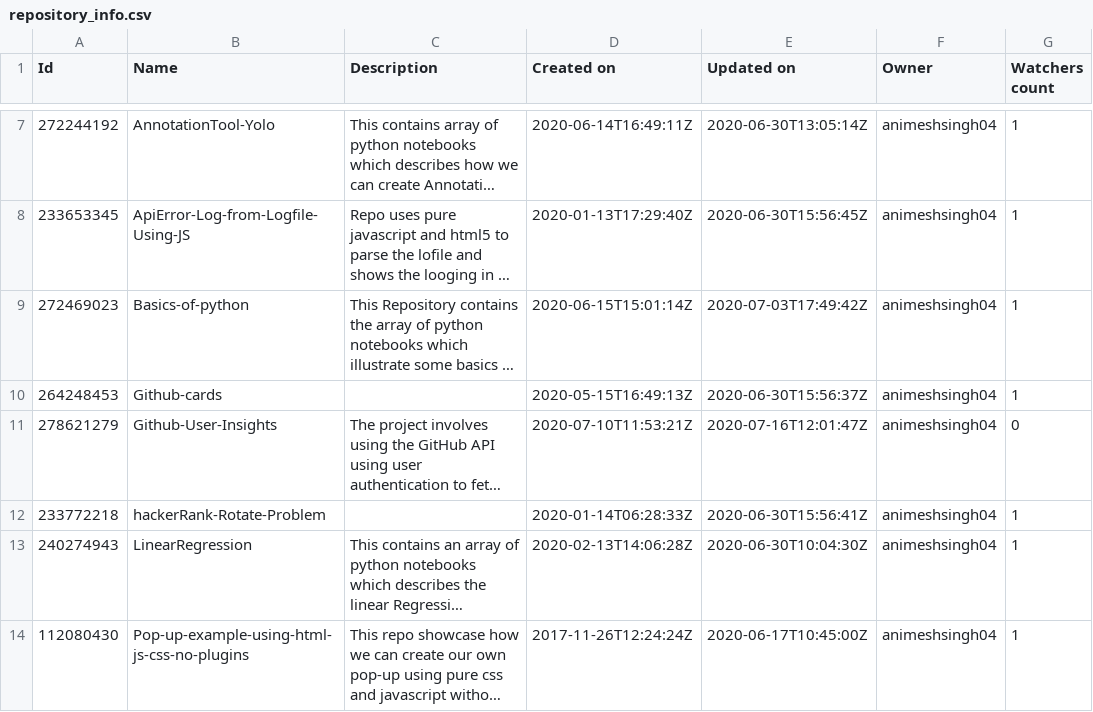
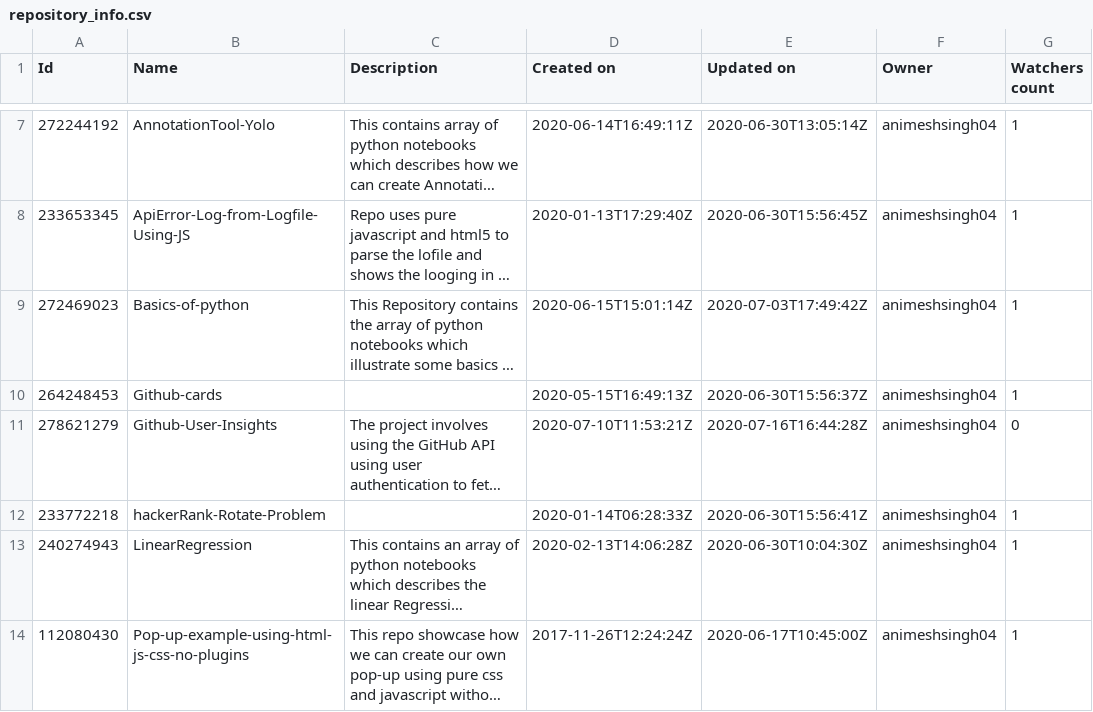
Before and after one commit to animeshsingh04/Github-User-Insights, a CSV file: repository_info.csv, drawn as a sheet; only a part is shown, gaps mark what is left out; long unchanged cells end in …; the diff names each change by its address in the sheet, - before the commit and + after, or states it on an @@ line.

```diff
--- a/repository_info.csv
+++ b/repository_info.csv
-E11 (Updated on): 2020-07-16T12:01:47Z
+E11 (Updated on): 2020-07-16T16:44:28Z
```
Also changed, not shown: commit_info.csv, 5 other files.
